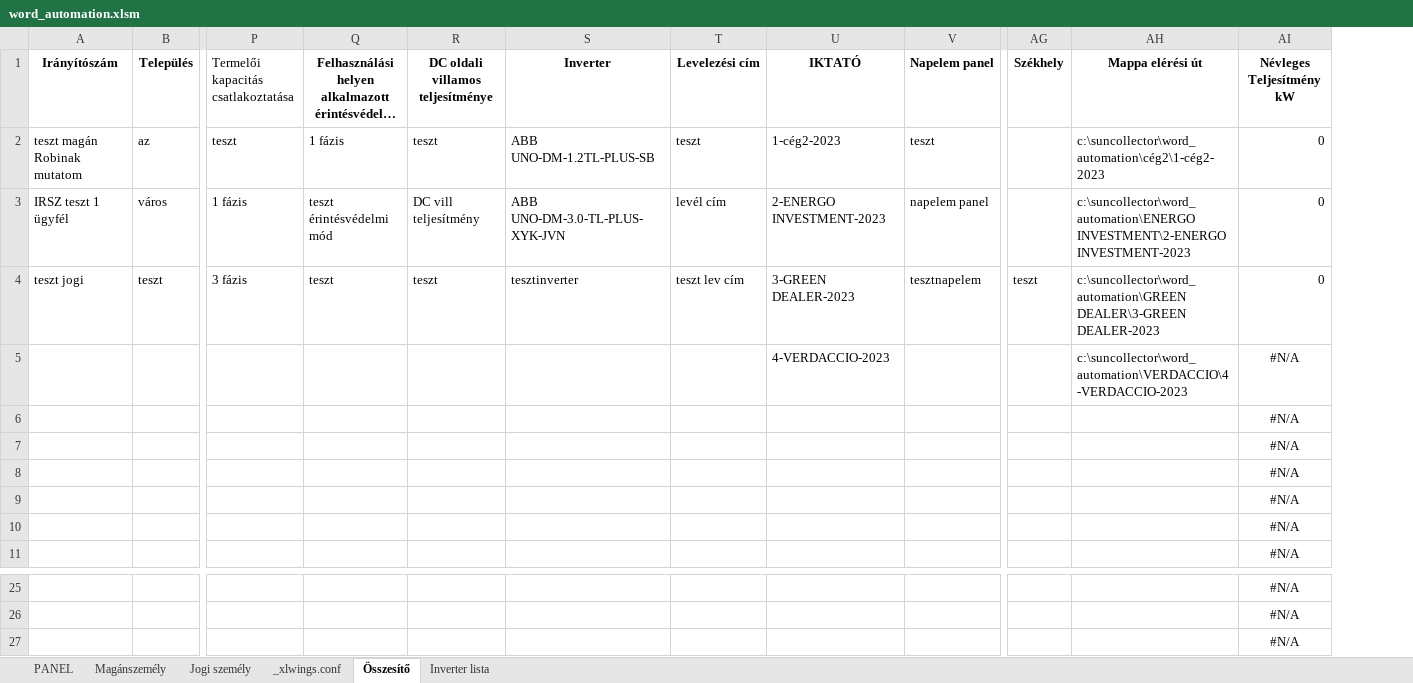
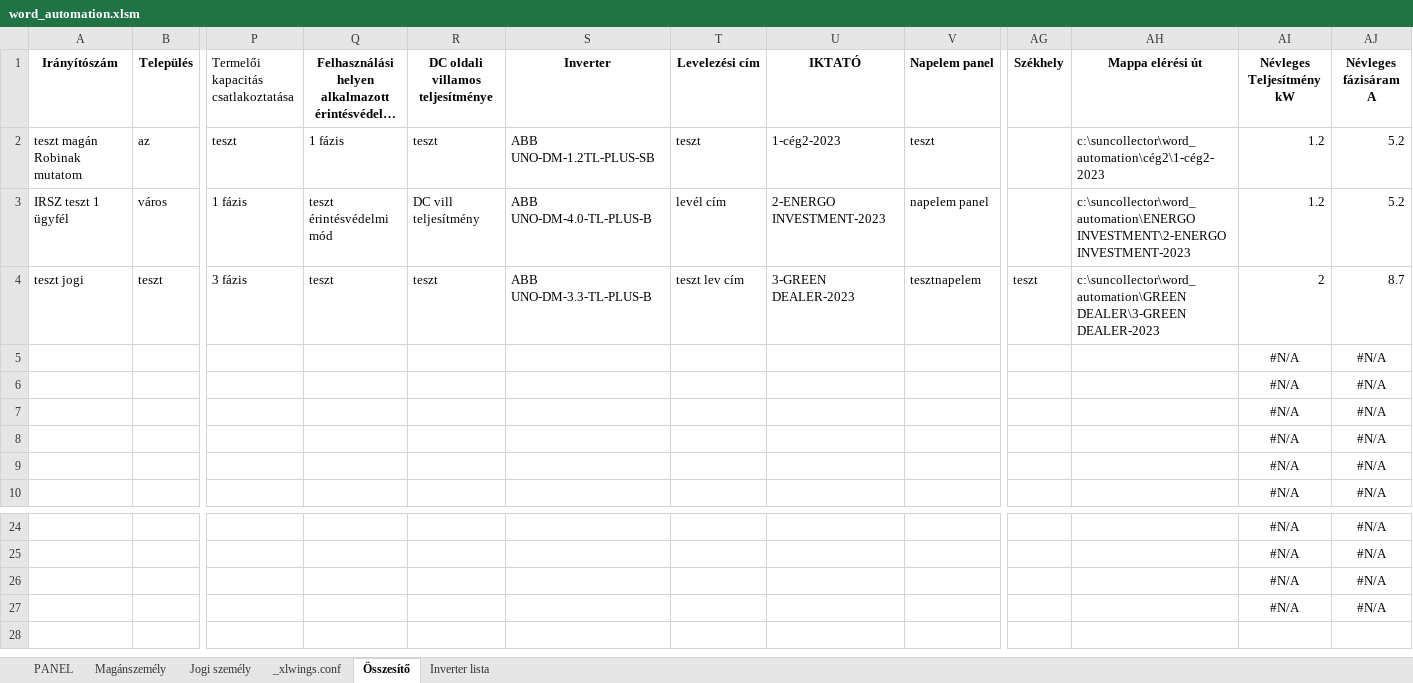
Before and after one commit to ErnstRobert/AUTOMATA, an Excel workbook: word_automation/word_automation.xlsm, sheet Összesítő, drawn as a sheet; only a part is shown, gaps mark what is left out; long unchanged cells end in …; values as stored, in another font and other column widths than the file's, no borders; table styles not drawn; removed rows and columns are numbered as before the commit, all else as after; rows hold the shown columns only; the diff names each change by its address in the sheet, - before the commit and + after, or states it on an @@ line.

Commit message:
Fix placeholders in word template

```diff
--- a/word_automation/word_automation.xlsm (sheet Összesítő)
+++ b/word_automation/word_automation.xlsm (sheet Összesítő)
+column AJ (Névleges fázisáram A), rows 2-10: 5.2 | 5.2 | 8.7 | #N/A | #N/A | #N/A | #N/A | #N/A | #N/A; rows 24-26: all #N/A
-AI2:AI3 (Névleges Teljesítmény kW): 0
+AI2:AI3 (Névleges Teljesítmény kW): 1.2
-S3 (Inverter): ABB UNO-DM-3.0-TL-PLUS-XYK-JVN
+S3 (Inverter): ABB UNO-DM-4.0-TL-PLUS-B
-S4 (Inverter): tesztinverter
+S4 (Inverter): ABB UNO-DM-3.3-TL-PLUS-B
-AI4 (Névleges Teljesítmény kW): 0
+AI4 (Névleges Teljesítmény kW): 2
-row 5:  |  |  |  |  |  |  | 4-VERDACCIO-2023 |  |  | c:\suncollector\word_automation\VERDACCIO\4-VERDACCIO-2023 | #N/A
+row 27:  |  |  |  |  |  |  |  |  |  |  | #N/A | #N/A
```
Also changed, not shown: sheet Magánszemély, sheet Jogi személy, sheet PANEL, formulas that keep their value, 1 other file.
